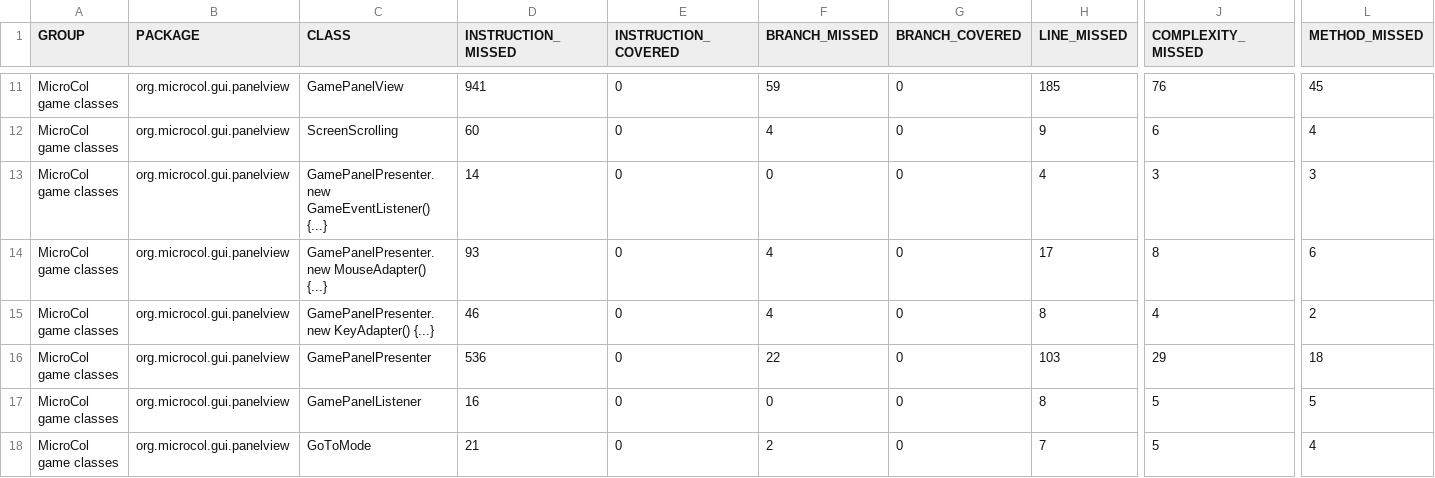
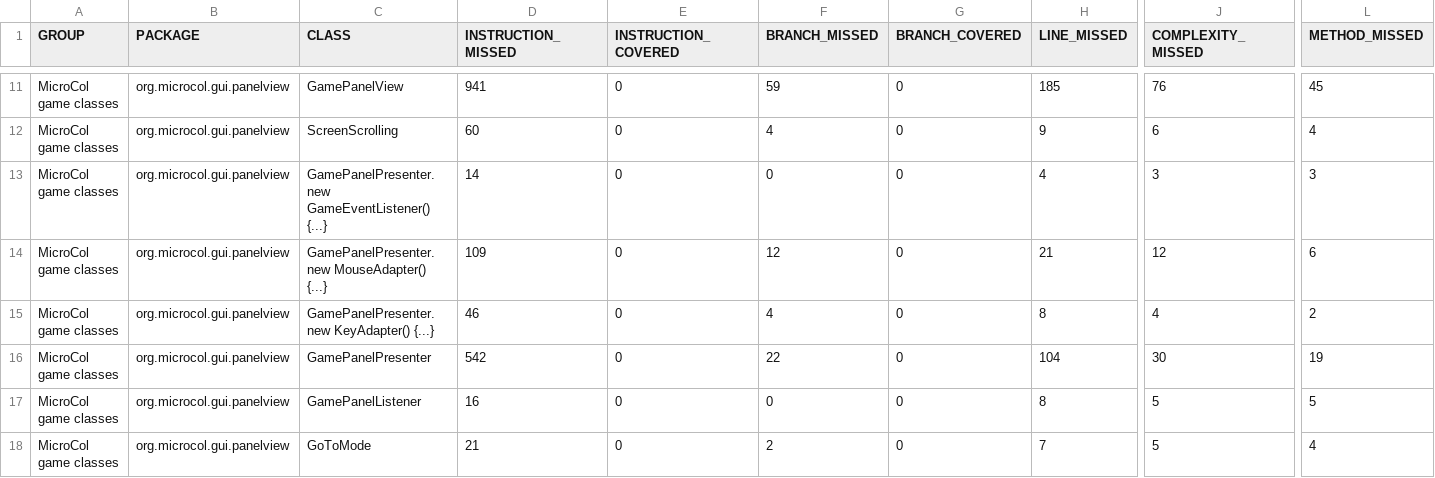
Before and after one commit to jajir/microcol, a CSV file: microcol-game/jacoco/jacoco.csv, drawn as a sheet; only a part is shown, gaps mark what is left out; the diff names each change by its address in the sheet, - before the commit and + after, or states it on an @@ line.

```diff
--- a/microcol-game/jacoco/jacoco.csv
+++ b/microcol-game/jacoco/jacoco.csv
-D14 (INSTRUCTION_MISSED): 93
+D14 (INSTRUCTION_MISSED): 109
-F14 (BRANCH_MISSED): 4
+F14 (BRANCH_MISSED): 12
-H14 (LINE_MISSED): 17
+H14 (LINE_MISSED): 21
-J14 (COMPLEXITY_MISSED): 8
+J14 (COMPLEXITY_MISSED): 12
-D16 (INSTRUCTION_MISSED): 536
+D16 (INSTRUCTION_MISSED): 542
-H16 (LINE_MISSED): 103
+H16 (LINE_MISSED): 104
-J16 (COMPLEXITY_MISSED): 29
+J16 (COMPLEXITY_MISSED): 30
-L16 (METHOD_MISSED): 18
+L16 (METHOD_MISSED): 19
```
Also changed, not shown: 9 other files.
